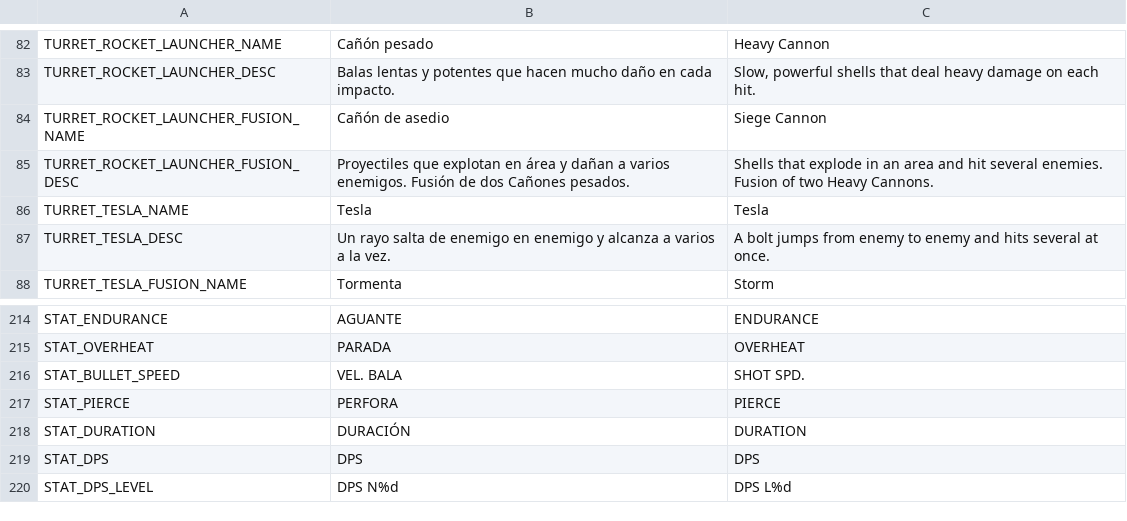
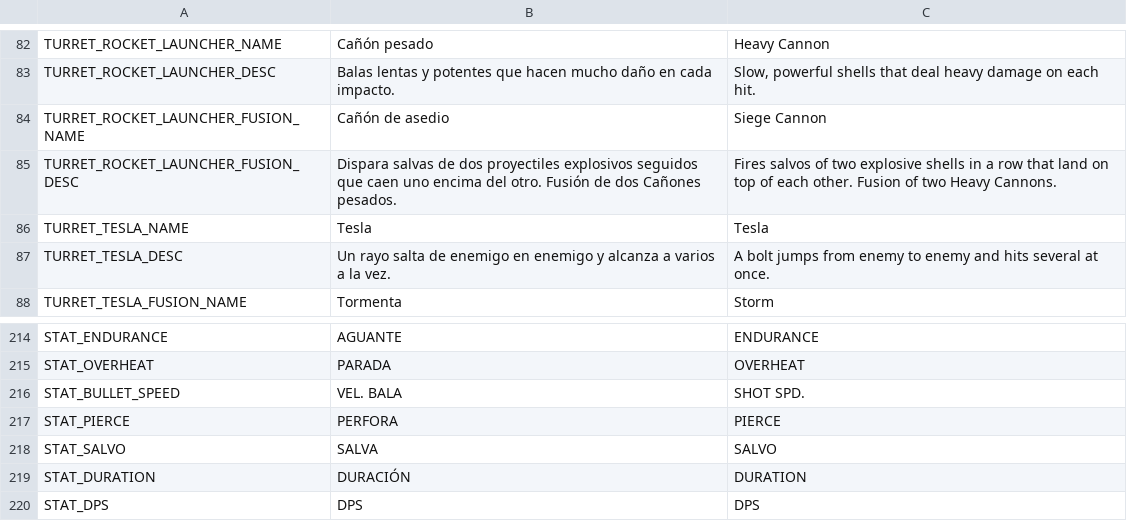
Before and after one commit to D4MC04/proyecto_dam2b, a CSV file: translations/textos.csv, drawn as a sheet; only a part is shown, gaps mark what is left out; the shorter side is filled out with more unchanged rows.

```diff
--- a/translations/textos.csv
+++ b/translations/textos.csv
@@ -90,3 +90,3 @@ TURRET_ROCKET_LAUNCHER_DESC,Balas lentas y potentes que hacen mucho daño en cad
 TURRET_ROCKET_LAUNCHER_FUSION_NAME,Cañón de asedio,Siege Cannon
-TURRET_ROCKET_LAUNCHER_FUSION_DESC,Proyectiles que explotan en área y dañan a varios enemigos. Fusión de dos Cañones pesados.,Shells that explode in an area and hit several enemies. Fusion of two Heavy Cannons.
+TURRET_ROCKET_LAUNCHER_FUSION_DESC,Dispara salvas de dos proyectiles explosivos seguidos que caen uno encima del otro. Fusión de dos Cañones pesados.,Fires salvos of two explosive shells in a row that land on top of each other. Fusion of two Heavy Cannons.
 TURRET_TESLA_NAME,Tesla,Tesla
@@ -223,2 +223,3 @@ STAT_BULLET_SPEED,VEL. BALA,SHOT SPD.
 STAT_PIERCE,PERFORA,PIERCE
+STAT_SALVO,SALVA,SALVO
 STAT_DURATION,DURACIÓN,DURATION
```
Also changed, not shown: 26 other files.
